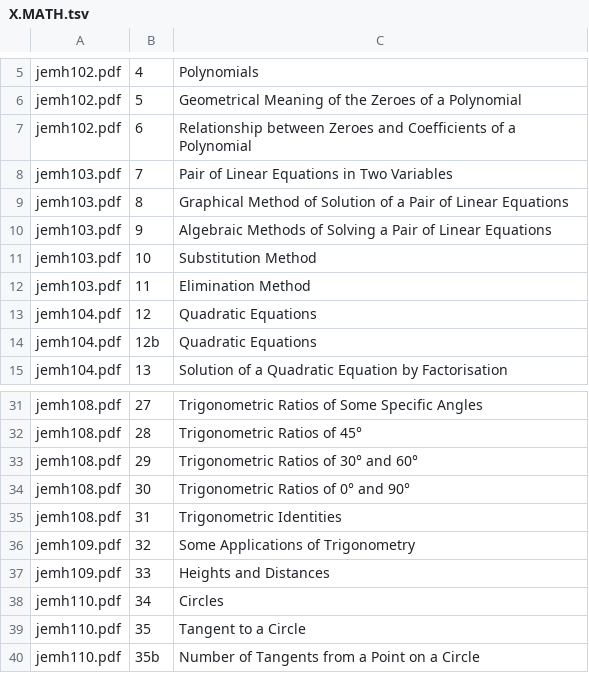
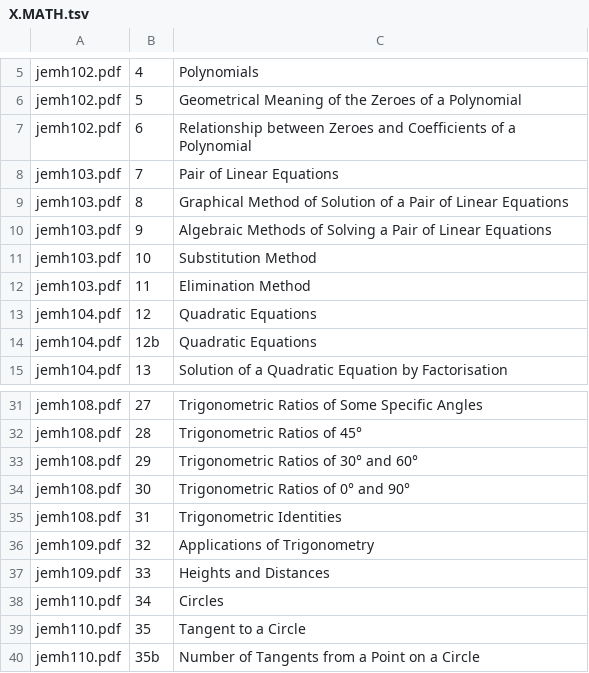
Before and after one commit to kirubaLS/research-sample, a TSV file: backend/scripts/heading_audit_data/X.MATH.tsv, drawn as a sheet; only a part is shown, gaps mark what is left out.

```diff
--- a/backend/scripts/heading_audit_data/X.MATH.tsv
+++ b/backend/scripts/heading_audit_data/X.MATH.tsv
@@ -7,3 +7,3 @@ jemh102.pdf	5	Geometrical Meaning of the Zeroes of a Polynomial
 jemh102.pdf	6	Relationship between Zeroes and Coefficients of a Polynomial
-jemh103.pdf	7	Pair of Linear Equations in Two Variables
+jemh103.pdf	7	Pair of Linear Equations
 jemh103.pdf	8	Graphical Method of Solution of a Pair of Linear Equations
@@ -35,3 +35,3 @@ jemh108.pdf	30	Trigonometric Ratios of 0° and 90°
 jemh108.pdf	31	Trigonometric Identities
-jemh109.pdf	32	Some Applications of Trigonometry
+jemh109.pdf	32	Applications of Trigonometry
 jemh109.pdf	33	Heights and Distances
```
